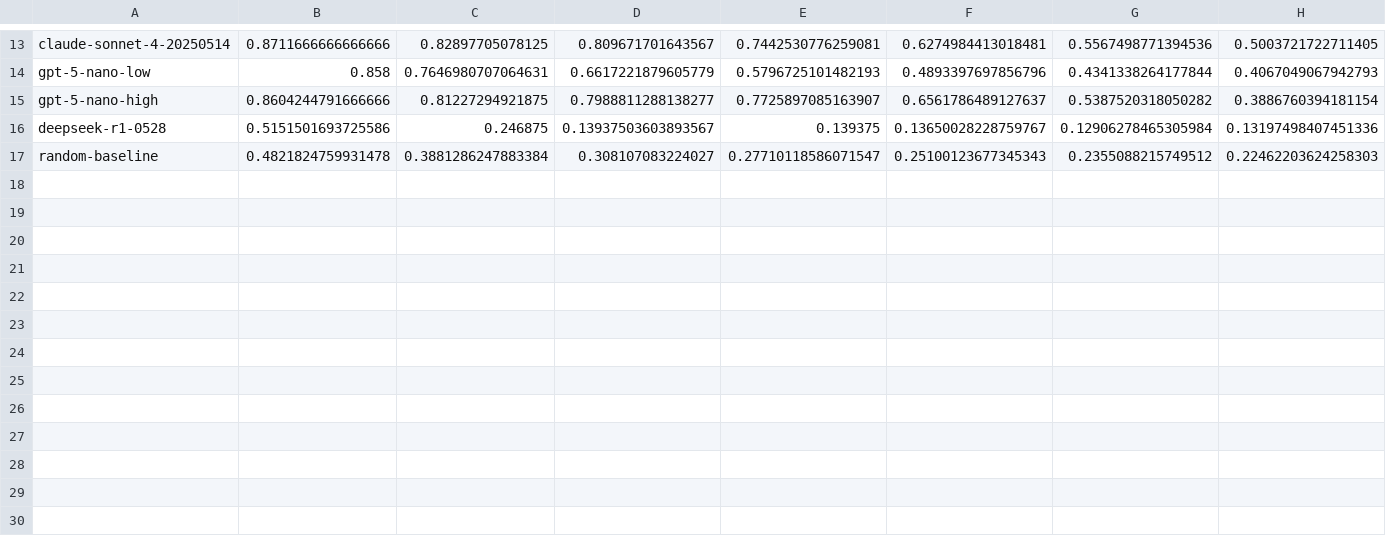
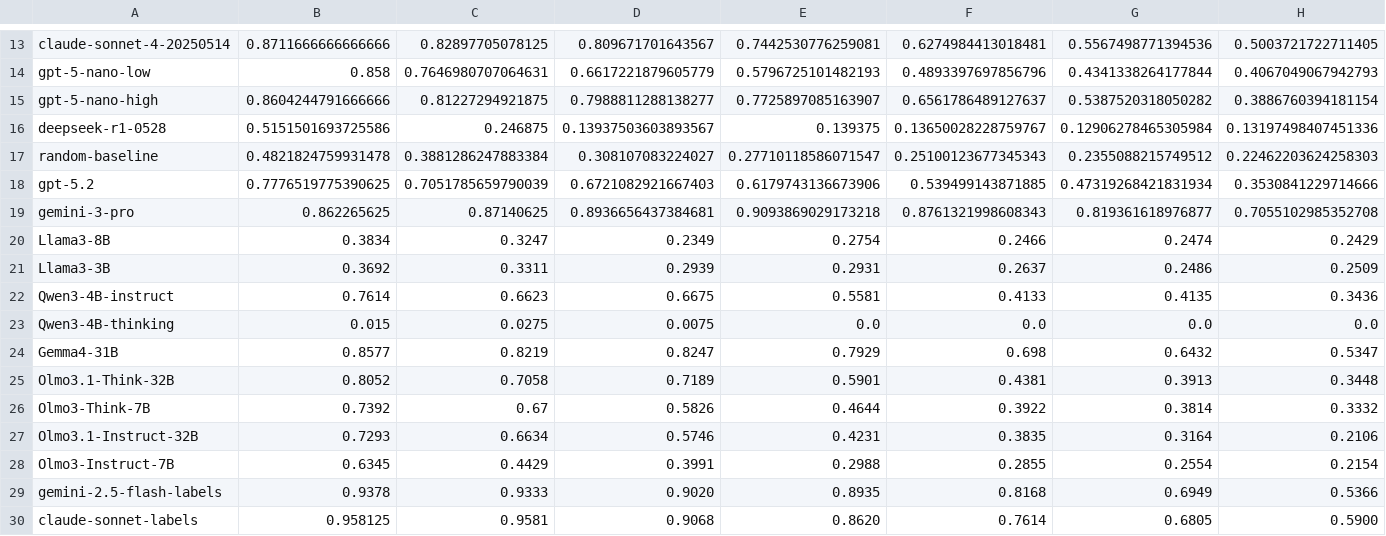
Before and after one commit to oolongbench/oolongbench.github.io, a CSV file: synth_results.csv, drawn as a sheet; only a part is shown, gaps mark what is left out; rows hold the shown columns only; the diff names each change by its address in the sheet, - before the commit and + after, or states it on an @@ line.

Commit message:
Update Oolong results from October 2026 paper

```diff
--- a/synth_results.csv
+++ b/synth_results.csv
+row 18: gpt-5.2 | 0.7776519775390625 | 0.7051785659790039 | 0.6721082921667403 | 0.6179743136673906 | 0.539499143871885 | 0.47319268421831934 | 0.3530841229714666
+row 19: gemini-3-pro | 0.862265625 | 0.87140625 | 0.8936656437384681 | 0.9093869029173218 | 0.8761321998608343 | 0.819361618976877 | 0.7055102985352708
+row 20: Llama3-8B | 0.3834 | 0.3247 | 0.2349 | 0.2754 | 0.2466 | 0.2474 | 0.2429
+row 21: Llama3-3B | 0.3692 | 0.3311 | 0.2939 | 0.2931 | 0.2637 | 0.2486 | 0.2509
+row 22: Qwen3-4B-instruct | 0.7614 | 0.6623 | 0.6675 | 0.5581 | 0.4133 | 0.4135 | 0.3436
+row 23: Qwen3-4B-thinking | 0.015 | 0.0275 | 0.0075 | 0.0 | 0.0 | 0.0 | 0.0
+row 24: Gemma4-31B | 0.8577 | 0.8219 | 0.8247 | 0.7929 | 0.698 | 0.6432 | 0.5347
+row 25: Olmo3.1-Think-32B | 0.8052 | 0.7058 | 0.7189 | 0.5901 | 0.4381 | 0.3913 | 0.3448
+row 26: Olmo3-Think-7B | 0.7392 | 0.67 | 0.5826 | 0.4644 | 0.3922 | 0.3814 | 0.3332
+row 27: Olmo3.1-Instruct-32B | 0.7293 | 0.6634 | 0.5746 | 0.4231 | 0.3835 | 0.3164 | 0.2106
+row 28: Olmo3-Instruct-7B | 0.6345 | 0.4429 | 0.3991 | 0.2988 | 0.2855 | 0.2554 | 0.2154
+row 29: gemini-2.5-flash-labels | 0.9378 | 0.9333 | 0.9020 | 0.8935 | 0.8168 | 0.6949 | 0.5366
+row 30: claude-sonnet-labels | 0.958125 | 0.9581 | 0.9068 | 0.8620 | 0.7614 | 0.6805 | 0.5900
```
Also changed, not shown: real_results.csv, 4 other files.
